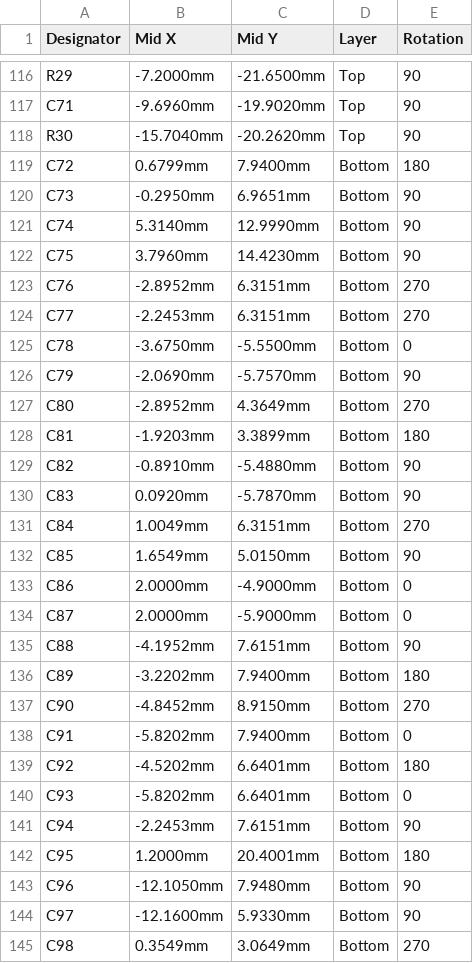
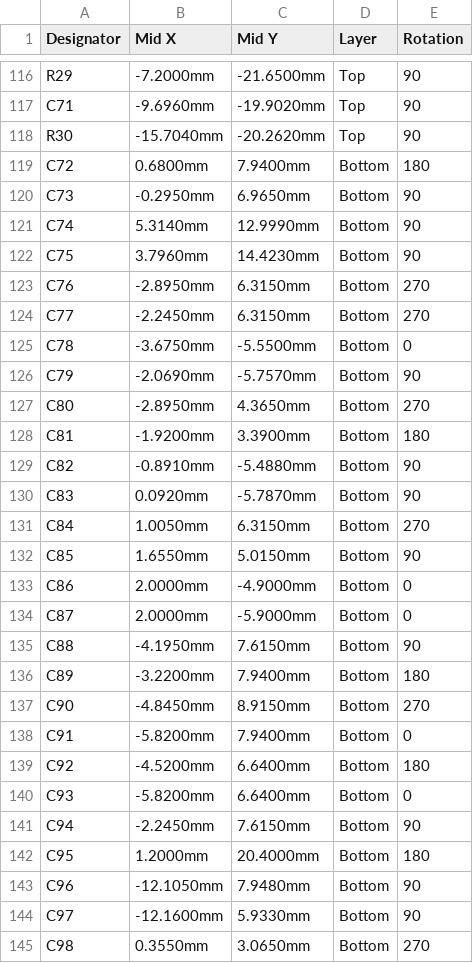
Before and after one commit to Abse2001/rk3566-lpddr4-module, a CSV file: fab/cpl.csv, drawn as a sheet; only a part is shown, gaps mark what is left out; the diff covers the shown part only.

```diff
--- a/fab/cpl.csv
+++ b/fab/cpl.csv
@@ -118,28 +118,28 @@ C71,-9.6960mm,-19.9020mm,Top,90
 R30,-15.7040mm,-20.2620mm,Top,90
-C72,0.6799mm,7.9400mm,Bottom,180
-C73,-0.2950mm,6.9651mm,Bottom,90
+C72,0.6800mm,7.9400mm,Bottom,180
+C73,-0.2950mm,6.9650mm,Bottom,90
 C74,5.3140mm,12.9990mm,Bottom,90
 C75,3.7960mm,14.4230mm,Bottom,90
-C76,-2.8952mm,6.3151mm,Bottom,270
-C77,-2.2453mm,6.3151mm,Bottom,270
+C76,-2.8950mm,6.3150mm,Bottom,270
+C77,-2.2450mm,6.3150mm,Bottom,270
 C78,-3.6750mm,-5.5500mm,Bottom,0
 C79,-2.0690mm,-5.7570mm,Bottom,90
-C80,-2.8952mm,4.3649mm,Bottom,270
-C81,-1.9203mm,3.3899mm,Bottom,180
+C80,-2.8950mm,4.3650mm,Bottom,270
+C81,-1.9200mm,3.3900mm,Bottom,180
 C82,-0.8910mm,-5.4880mm,Bottom,90
 C83,0.0920mm,-5.7870mm,Bottom,90
-C84,1.0049mm,6.3151mm,Bottom,270
-C85,1.6549mm,5.0150mm,Bottom,90
+C84,1.0050mm,6.3150mm,Bottom,270
+C85,1.6550mm,5.0150mm,Bottom,90
 C86,2.0000mm,-4.9000mm,Bottom,0
 C87,2.0000mm,-5.9000mm,Bottom,0
-C88,-4.1952mm,7.6151mm,Bottom,90
-C89,-3.2202mm,7.9400mm,Bottom,180
-C90,-4.8452mm,8.9150mm,Bottom,270
-C91,-5.8202mm,7.9400mm,Bottom,0
-C92,-4.5202mm,6.6401mm,Bottom,180
-C93,-5.8202mm,6.6401mm,Bottom,0
-C94,-2.2453mm,7.6151mm,Bottom,90
-C95,1.2000mm,20.4001mm,Bottom,180
+C88,-4.1950mm,7.6150mm,Bottom,90
+C89,-3.2200mm,7.9400mm,Bottom,180
+C90,-4.8450mm,8.9150mm,Bottom,270
+C91,-5.8200mm,7.9400mm,Bottom,0
+C92,-4.5200mm,6.6400mm,Bottom,180
+C93,-5.8200mm,6.6400mm,Bottom,0
+C94,-2.2450mm,7.6150mm,Bottom,90
+C95,1.2000mm,20.4000mm,Bottom,180
 C96,-12.1050mm,7.9480mm,Bottom,90
 C97,-12.1600mm,5.9330mm,Bottom,90
-C98,0.3549mm,3.0649mm,Bottom,270
+C98,0.3550mm,3.0650mm,Bottom,270
```
Also changed, not shown: 58 edited cells elsewhere in this file, 20 other files.
